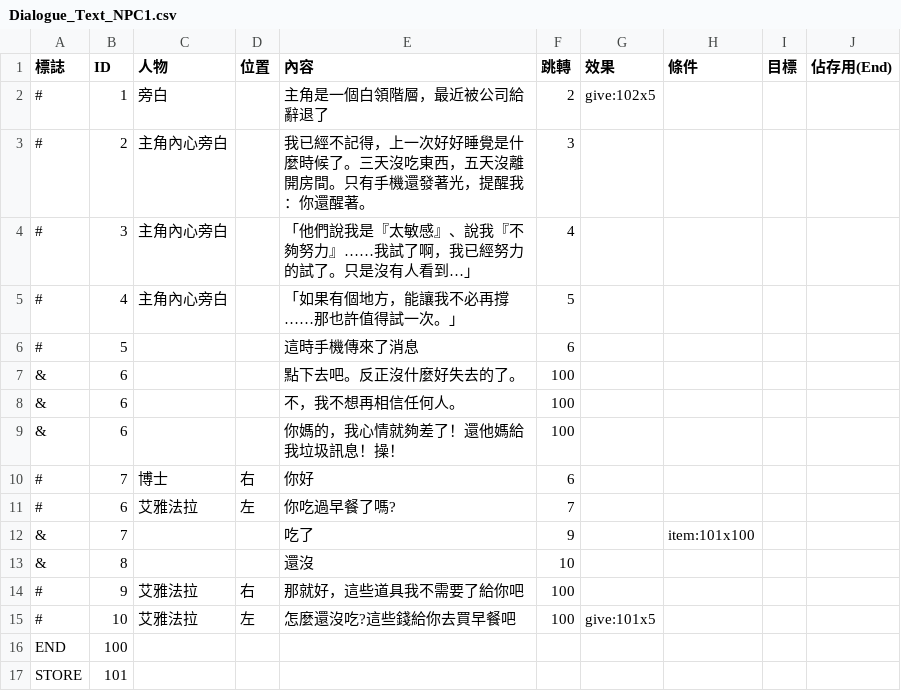
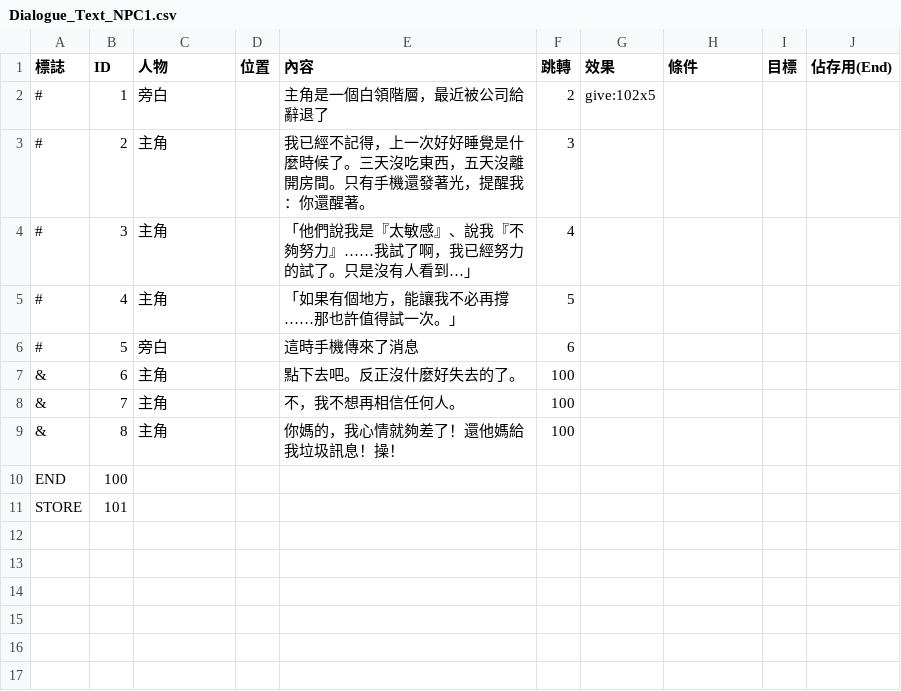
Before and after one commit to allen940125/KUSO-Game-Jam, a CSV file: Assets/AllManager/DialogueSystem/Dialogue_Text_NPC1.csv, drawn as a sheet.

Commit message:
Dialogue002

```diff
--- a/Assets/AllManager/DialogueSystem/Dialogue_Text_NPC1.csv
+++ b/Assets/AllManager/DialogueSystem/Dialogue_Text_NPC1.csv
@@ -2,15 +2,9 @@
 #,1,旁白,,主角是一個白領階層，最近被公司給辭退了,2,give:102x5,,,
-#,2,主角內心旁白,,我已經不記得，上一次好好睡覺是什麼時候了。三天沒吃東西，五天沒離開房間。只有手機還發著光，提醒我：你還醒著。,3,,,,
-#,3,主角內心旁白,,「他們說我是『太敏感』、說我『不夠努力』……我試了啊，我已經努力的試了。只是沒有人看到…」,4,,,,
-#,4,主角內心旁白,,「如果有個地方，能讓我不必再撐……那也許值得試一次。」,5,,,,
-#,5,,,這時手機傳來了消息,6,,,,
-&,6,,,點下去吧。反正沒什麼好失去的了。,100,,,,
-&,6,,,不，我不想再相信任何人。,100,,,,
-&,6,,,你媽的，我心情就夠差了！還他媽給我垃圾訊息！操！,100,,,,
-#,7,博士,右,你好,6,,,,
-#,6,艾雅法拉,左,你吃過早餐了嗎?,7,,,,
-&,7,,,吃了,9,,item:101x100,,
-&,8,,,還沒,10,,,,
-#,9,艾雅法拉,右,那就好，這些道具我不需要了給你吧,100,,,,
-#,10,艾雅法拉,左,怎麼還沒吃?這些錢給你去買早餐吧,100,give:101x5,,,
+#,2,主角,,我已經不記得，上一次好好睡覺是什麼時候了。三天沒吃東西，五天沒離開房間。只有手機還發著光，提醒我：你還醒著。,3,,,,
+#,3,主角,,「他們說我是『太敏感』、說我『不夠努力』……我試了啊，我已經努力的試了。只是沒有人看到…」,4,,,,
+#,4,主角,,「如果有個地方，能讓我不必再撐……那也許值得試一次。」,5,,,,
+#,5,旁白,,這時手機傳來了消息,6,,,,
+&,6,主角,,點下去吧。反正沒什麼好失去的了。,100,,,,
+&,7,主角,,不，我不想再相信任何人。,100,,,,
+&,8,主角,,你媽的，我心情就夠差了！還他媽給我垃圾訊息！操！,100,,,,
 END,100,,,,,,,,
```
Also changed, not shown: 8 other files.
